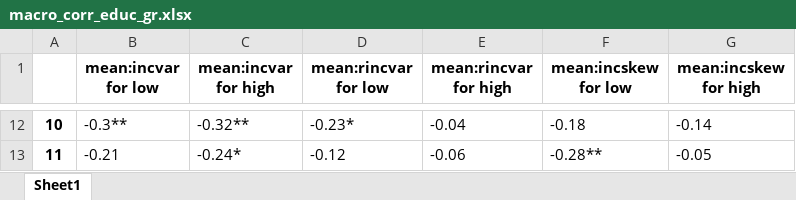
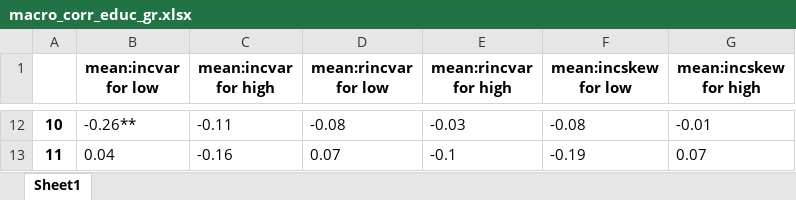
Before and after one commit to iworld1991/IncExpProject, an Excel workbook: WorkingFolder/Tables/macro_corr_educ_gr.xlsx, sheet Sheet1, drawn as a sheet; only a part is shown, gaps mark what is left out; values as stored, in another font and other column widths than the file's, no borders; the diff covers the shown part only; the diff names each change by its address in the sheet, - before the commit and + after, or states it on an @@ line.

```diff
--- a/WorkingFolder/Tables/macro_corr_educ_gr.xlsx (sheet Sheet1)
+++ b/WorkingFolder/Tables/macro_corr_educ_gr.xlsx (sheet Sheet1)
-B12 (mean:incvar for low): -0.3**
+B12 (mean:incvar for low): -0.26**
-C12 (mean:incvar for high): -0.32**
+C12 (mean:incvar for high): -0.11
-D12 (mean:rincvar for low): -0.23*
+D12 (mean:rincvar for low): -0.08
-E12 (mean:rincvar for high): -0.04
+E12 (mean:rincvar for high): -0.03
-F12 (mean:incskew for low): -0.18
+F12 (mean:incskew for low): -0.08
-G12 (mean:incskew for high): -0.14
+G12 (mean:incskew for high): -0.01
-B13 (mean:incvar for low): -0.21
+B13 (mean:incvar for low): 0.04
-C13 (mean:incvar for high): -0.24*
+C13 (mean:incvar for high): -0.16
-D13 (mean:rincvar for low): -0.12
+D13 (mean:rincvar for low): 0.07
-E13 (mean:rincvar for high): -0.06
+E13 (mean:rincvar for high): -0.1
-F13 (mean:incskew for low): -0.28**
+F13 (mean:incskew for low): -0.19
-G13 (mean:incskew for high): -0.05
+G13 (mean:incskew for high): 0.07
```
Also changed, not shown: 56 edited cells elsewhere in this sheet, WorkingFolder/Tables/corr3mvM.xlsx, WorkingFolder/Tables/macro_corr.xlsx, 45 other files.
